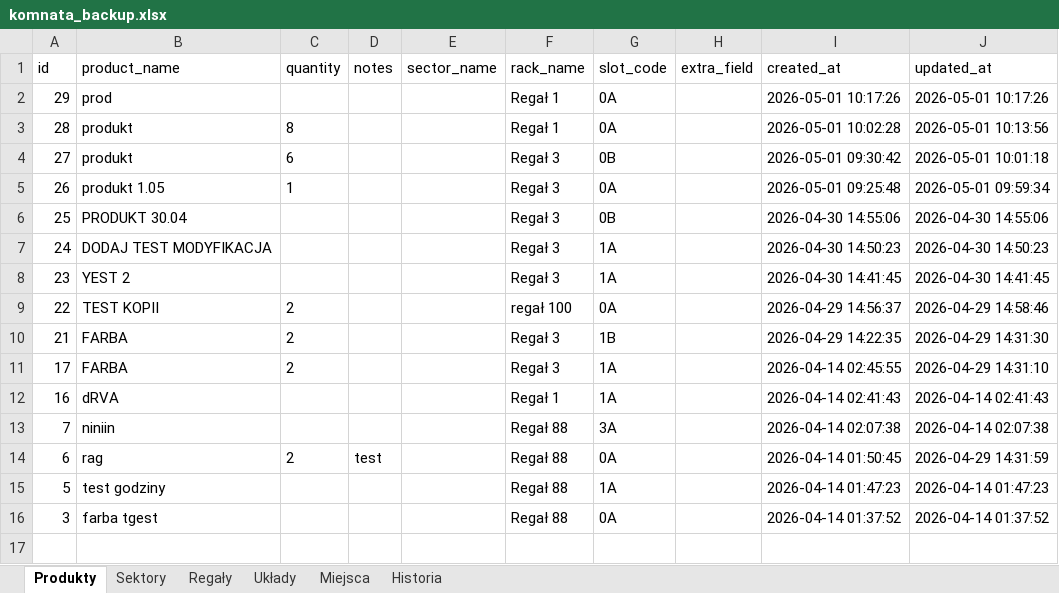
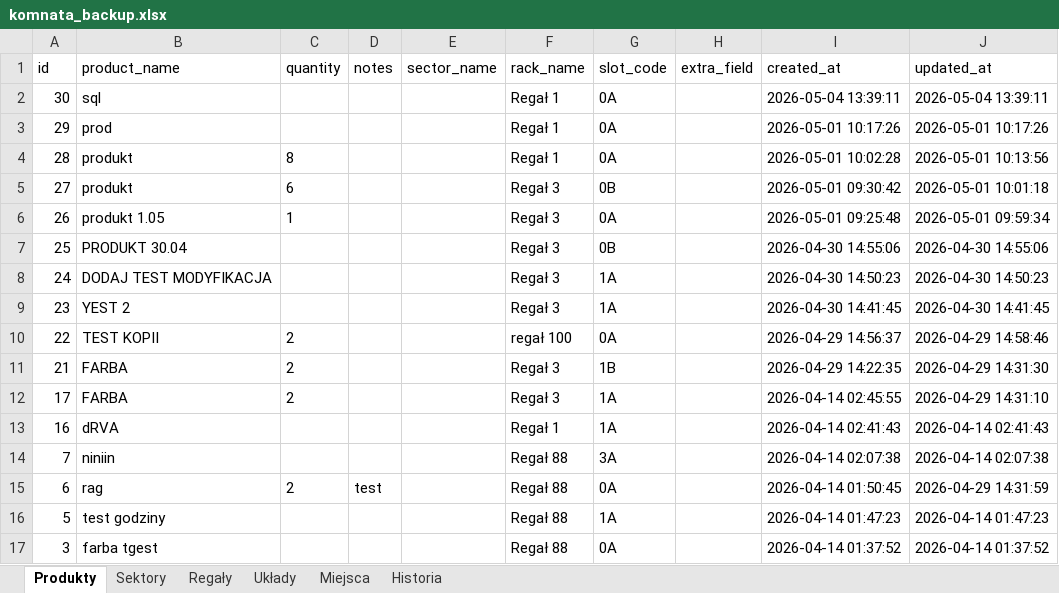
Before and after one commit to crosslogicword-cyber/KOMNATA, an Excel workbook: komnata_backup.xlsx, sheet Produkty, drawn as a sheet; values as stored, in another font and other column widths than the file's, no borders; the diff names each change by its address in the sheet, - before the commit and + after, or states it on an @@ line.

Commit message:
Migrate Komnata runtime from SQLite to Neon and fix PostgreSQL queries

```diff
--- a/komnata_backup.xlsx (sheet Produkty)
+++ b/komnata_backup.xlsx (sheet Produkty)
+row 2: 30 | sql |  |  |  | Regał 1 | 0A |  | 2026-05-04 13:39:11 | 2026-05-04 13:39:11
```
Also changed, not shown: 12 other files.
